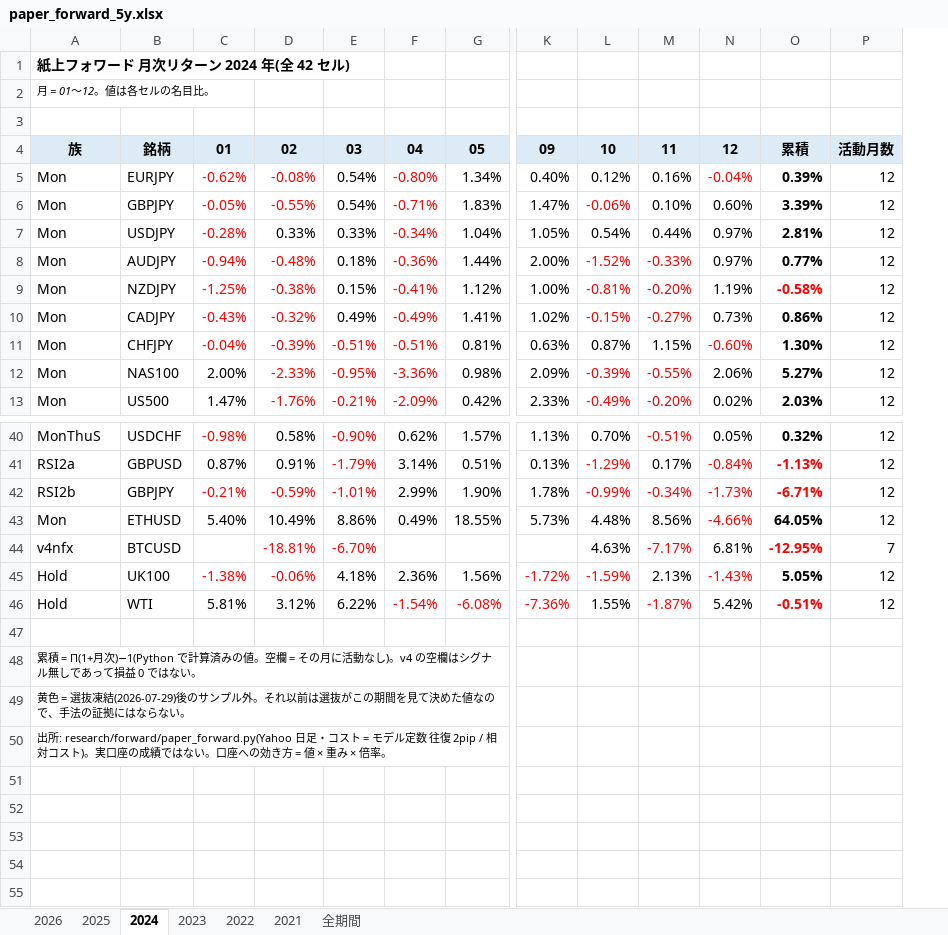
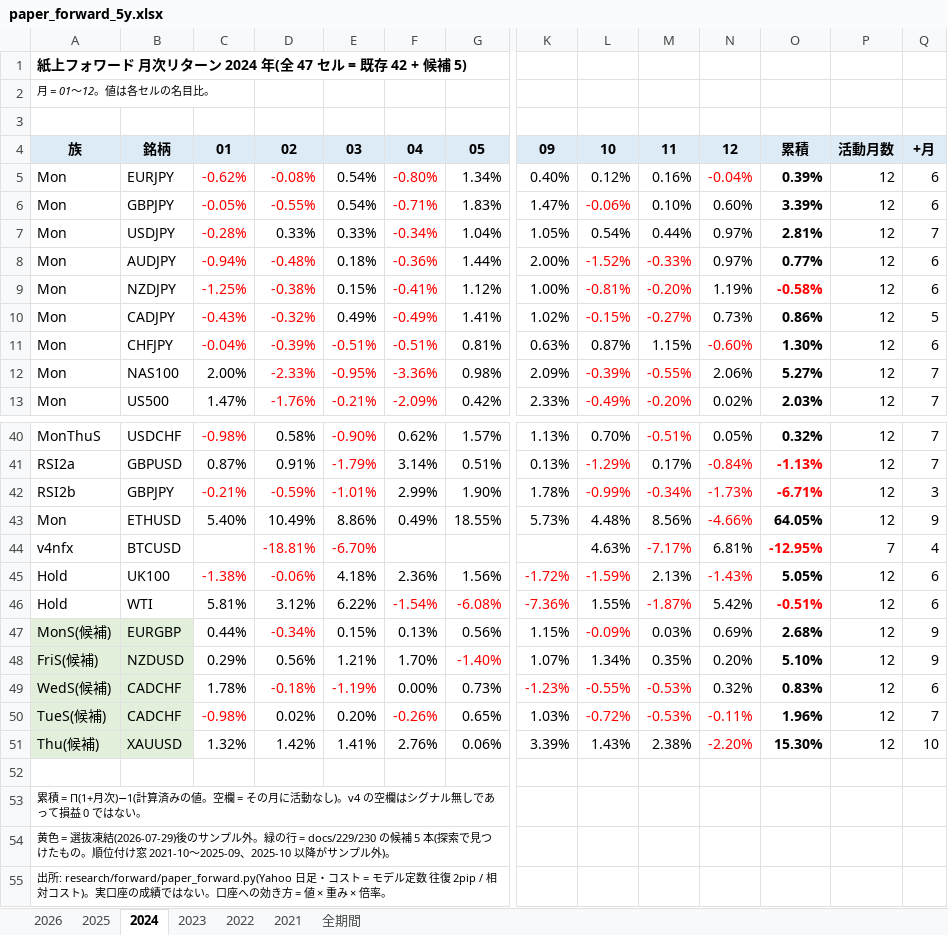
Before and after one commit to iq87jun-star/chien-monitor, an Excel workbook: research/results/paper_forward_5y.xlsx, sheet 2024, drawn as a sheet; only a part is shown, gaps mark what is left out; values as stored, in another font and other column widths than the file's, no borders; conditional formats not drawn; addresses are those after the commit; rows hold the shown columns only; the diff names each change by its address in the sheet, - before the commit and + after, or states it on an @@ line.

```diff
--- a/research/results/paper_forward_5y.xlsx (sheet 2024)
+++ b/research/results/paper_forward_5y.xlsx (sheet 2024)
+column Q, rows 4-13: +月 | 6 | 6 | 7 | 6 | 6 | 5 | 6 | 7 | 7; rows 40-46: 7 | 7 | 3 | 9 | 4 | 6 | 6
-A1: 紙上フォワード 月次リターン 2024 年(全 42 セル)
+A1: 紙上フォワード 月次リターン 2024 年(全 47 セル = 既存 42 + 候補 5)
+row 47: MonS(候補) | EURGBP | 0.44% | -0.34% | 0.15% | 0.13% | 0.56% | 1.15% | -0.09% | 0.03% | 0.69% | 2.68% | 12 | 9
+row 48: FriS(候補) | NZDUSD | 0.29% | 0.56% | 1.21% | 1.70% | -1.40% | 1.07% | 1.34% | 0.35% | 0.20% | 5.10% | 12 | 9
+row 49: WedS(候補) | CADCHF | 1.78% | -0.18% | -1.19% | 0.00% | 0.73% | -1.23% | -0.55% | -0.53% | 0.32% | 0.83% | 12 | 6
+row 50: TueS(候補) | CADCHF | -0.98% | 0.02% | 0.20% | -0.26% | 0.65% | 1.03% | -0.72% | -0.53% | -0.11% | 1.96% | 12 | 7
+row 51: Thu(候補) | XAUUSD | 1.32% | 1.42% | 1.41% | 2.76% | 0.06% | 3.39% | 1.43% | 2.38% | -2.20% | 15.30% | 12 | 10
-A53: …= Π(1+月次)−1(Python で計算済み…
+A53: …= Π(1+月次)−1(計算済み…
-A54: …プル外。それ以前は選抜がこの期間を見て決めた値なので、手法の証拠にはならない。
+A54: …プル外。緑の行 = docs/229/230 の候補 5 本(探索で見つけたもの。順位付け窓 2021-10〜2025-09、2025-10 以降がサンプル外)。
```
Also changed, not shown: sheet 全期間, sheet 2025, sheet 2023, sheet 2022, sheet 2026, sheet 2021, 3 other files.
